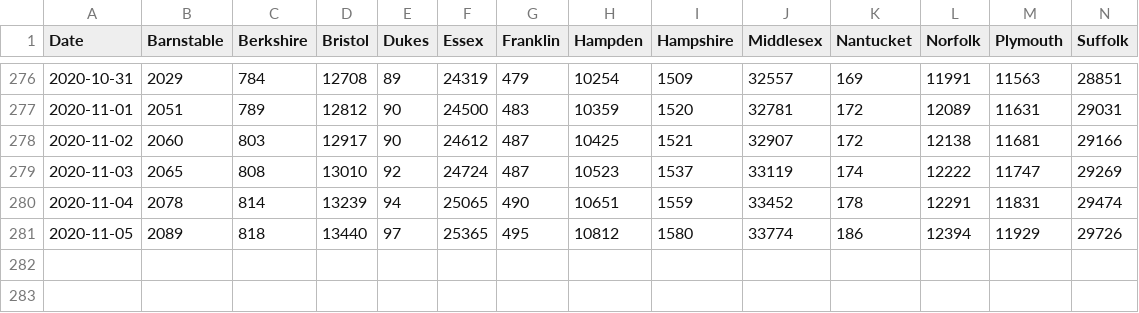
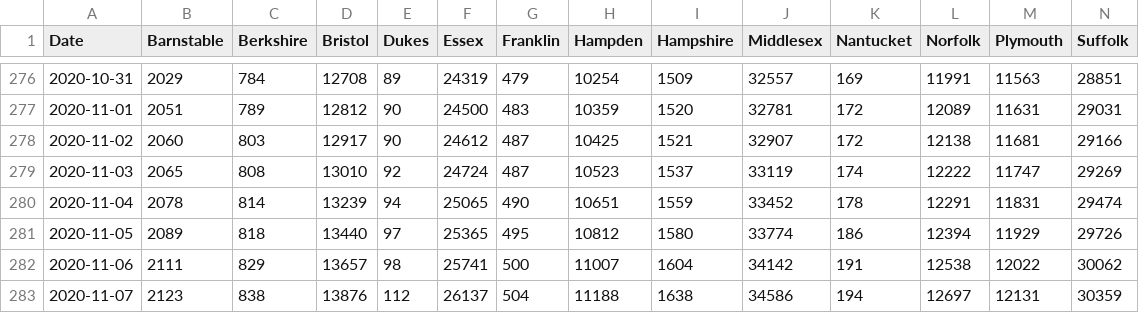
Before and after one commit to cmolodo/covid-19, a CSV file: MA_confirmed_cases_timeseries.csv, drawn as a sheet; only a part is shown, gaps mark what is left out; rows hold the shown columns only; the diff names each change by its address in the sheet, - before the commit and + after, or states it on an @@ line.

Commit message:
Add data for 2020-11-05/06/07

```diff
--- a/MA_confirmed_cases_timeseries.csv
+++ b/MA_confirmed_cases_timeseries.csv
+row 282: 2020-11-06 | 2111 | 829 | 13657 | 98 | 25741 | 500 | 11007 | 1604 | 34142 | 191 | 12538 | 12022 | 30062
+row 283: 2020-11-07 | 2123 | 838 | 13876 | 112 | 26137 | 504 | 11188 | 1638 | 34586 | 194 | 12697 | 12131 | 30359
```
Also changed, not shown: CA_cases_timeseries.csv, CA_hospitalization_daily.csv, 7 other files.
